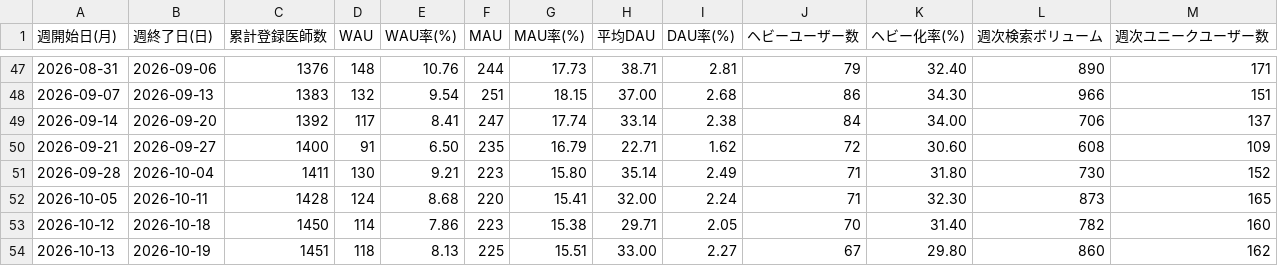
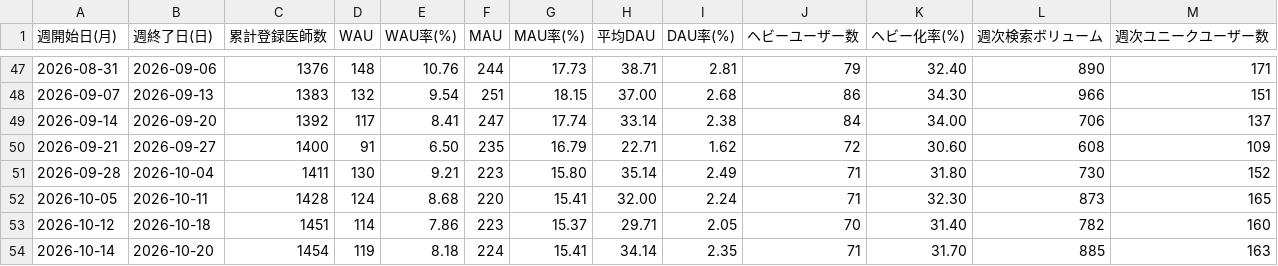
Before and after one commit to okui-dev/cubec-traction-dashboard, a CSV file: traction_weekly.csv, drawn as a sheet; only a part is shown, gaps mark what is left out.

```diff
--- a/traction_weekly.csv
+++ b/traction_weekly.csv
@@ -52,3 +52,3 @@
 2026-10-05,2026-10-11,1428,124,8.68,220,15.41,32.00,2.24,71,32.30,873,165
-2026-10-12,2026-10-18,1450,114,7.86,223,15.38,29.71,2.05,70,31.40,782,160
-2026-10-13,2026-10-19,1451,118,8.13,225,15.51,33.00,2.27,67,29.80,860,162
+2026-10-12,2026-10-18,1451,114,7.86,223,15.37,29.71,2.05,70,31.40,782,160
+2026-10-14,2026-10-20,1454,119,8.18,224,15.41,34.14,2.35,71,31.70,885,163
```
Also changed, not shown: traction_weekly_allsearch.csv, traction_weekly_login.csv, 6 other files.
